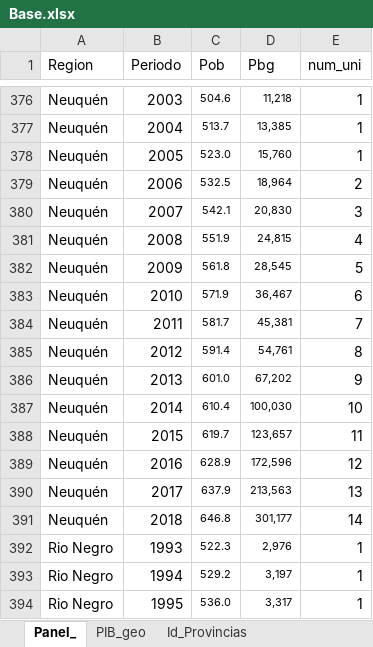
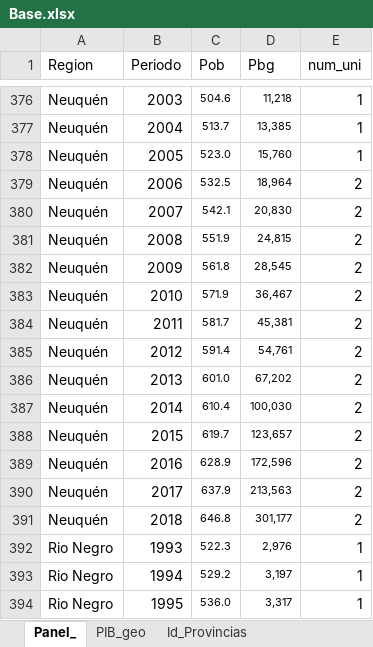
Before and after one commit to kevmansilla/SpatialEconometrics, an Excel workbook: Base.xlsx, sheet Panel_, drawn as a sheet; only a part is shown, gaps mark what is left out; values as stored, in another font and other column widths than the file's, no borders; the diff names each change by its address in the sheet, - before the commit and + after, or states it on an @@ line.

```diff
--- a/Base.xlsx (sheet Panel_)
+++ b/Base.xlsx (sheet Panel_)
-E380 (num_uni): 3
+E380 (num_uni): 2
-E381 (num_uni): 4
+E381 (num_uni): 2
-E382 (num_uni): 5
+E382 (num_uni): 2
-E383 (num_uni): 6
+E383 (num_uni): 2
-E384 (num_uni): 7
+E384 (num_uni): 2
-E385 (num_uni): 8
+E385 (num_uni): 2
-E386 (num_uni): 9
+E386 (num_uni): 2
-E387 (num_uni): 10
+E387 (num_uni): 2
-E388 (num_uni): 11
+E388 (num_uni): 2
-E389 (num_uni): 12
+E389 (num_uni): 2
-E390 (num_uni): 13
+E390 (num_uni): 2
-E391 (num_uni): 14
+E391 (num_uni): 2
```
Also changed, not shown: 10 other files.
